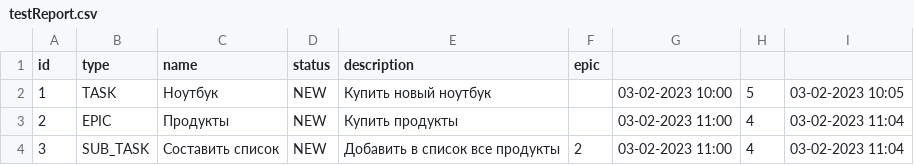
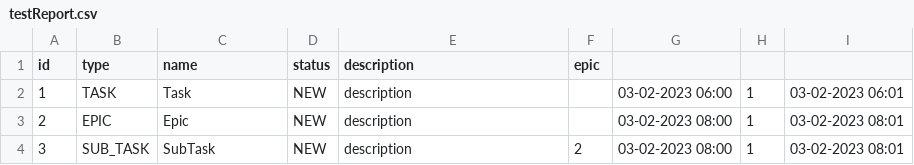
Before and after one commit to naumovMaksim/java-kanban, a CSV file: resources/testReport.csv, drawn as a sheet.

```diff
--- a/resources/testReport.csv
+++ b/resources/testReport.csv
@@ -1,4 +1,4 @@
 id,type,name,status,description,epic
-1,TASK,Ноутбук,NEW,Купить новый ноутбук,,03-02-2023 10:00,5,03-02-2023 10:05
-2,EPIC,Продукты,NEW,Купить продукты,,03-02-2023 11:00,4,03-02-2023 11:04
-3,SUB_TASK,Составить список,NEW,Добавить в список все продукты,2,03-02-2023 11:00,4,03-02-2023 11:04
+1,TASK,Task,NEW,description,,03-02-2023 06:00,1,03-02-2023 06:01
+2,EPIC,Epic,NEW,description,,03-02-2023 08:00,1,03-02-2023 08:01
+3,SUB_TASK,SubTask,NEW,description,2,03-02-2023 08:00,1,03-02-2023 08:01
```
Also changed, not shown: 5 other files.
